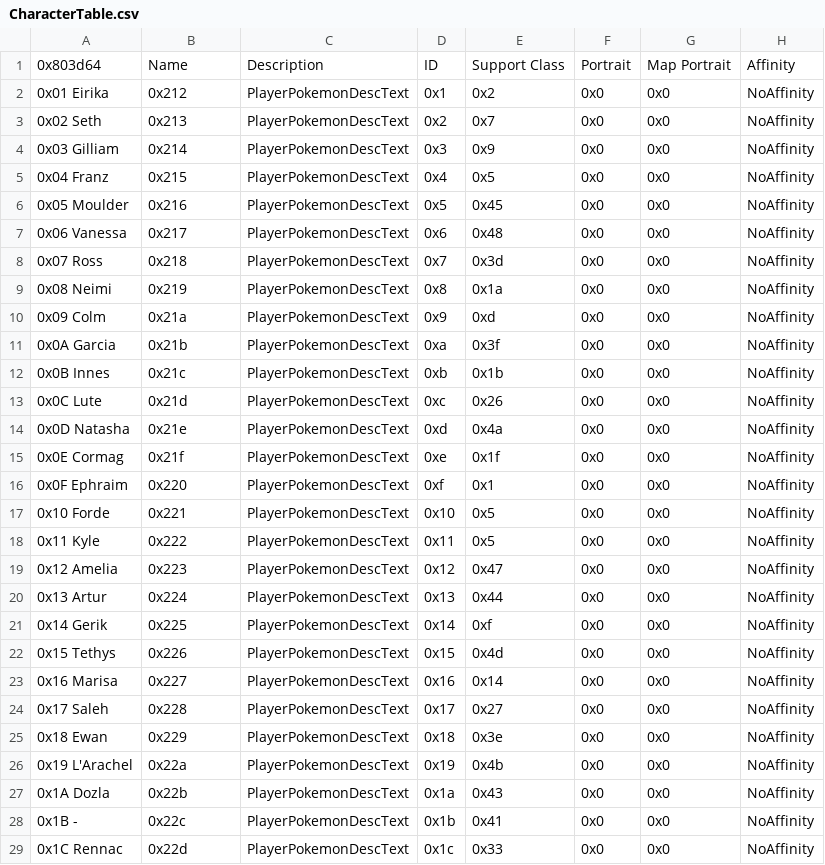
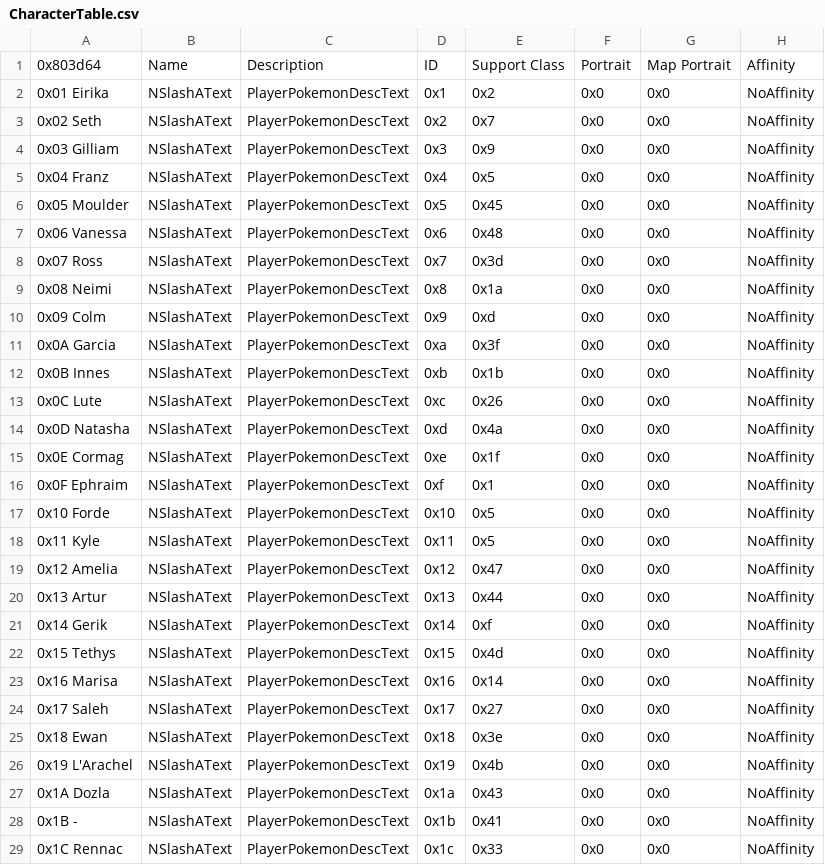
Before and after one commit to Veslyquix/Pokemblem, a CSV file: Tables/NightmareModules/CharactersClasses/CharacterTable.csv, drawn as a sheet; only a part is shown; the diff covers the shown part only; the diff names each change by its address in the sheet, - before the commit and + after, or states it on an @@ line.

```diff
--- a/Tables/NightmareModules/CharactersClasses/CharacterTable.csv
+++ b/Tables/NightmareModules/CharactersClasses/CharacterTable.csv
-B2: 0x212
+B2: NSlashAText
-B3: 0x213
+B3: NSlashAText
-B4: 0x214
+B4: NSlashAText
-B5: 0x215
+B5: NSlashAText
-B6: 0x216
+B6: NSlashAText
-B7: 0x217
+B7: NSlashAText
-B8: 0x218
+B8: NSlashAText
-B9: 0x219
+B9: NSlashAText
-B10: 0x21a
+B10: NSlashAText
-B11: 0x21b
+B11: NSlashAText
-B12: 0x21c
+B12: NSlashAText
-B13: 0x21d
+B13: NSlashAText
-B14: 0x21e
+B14: NSlashAText
-B15: 0x21f
+B15: NSlashAText
-B16: 0x220
+B16: NSlashAText
-B17: 0x221
+B17: NSlashAText
-B18: 0x222
+B18: NSlashAText
-B19: 0x223
+B19: NSlashAText
-B20: 0x224
+B20: NSlashAText
-B21: 0x225
+B21: NSlashAText
-B22: 0x226
+B22: NSlashAText
-B23: 0x227
+B23: NSlashAText
-B24: 0x228
+B24: NSlashAText
-B25: 0x229
+B25: NSlashAText
-B26: 0x22a
+B26: NSlashAText
-B27: 0x22b
+B27: NSlashAText
-B28: 0x22c
+B28: NSlashAText
-B29: 0x22d
+B29: NSlashAText
```
Also changed, not shown: 27 edited cells elsewhere in this file, Tables/NightmareModules/CharactersClasses/ClassTable.csv, 27 other files.
